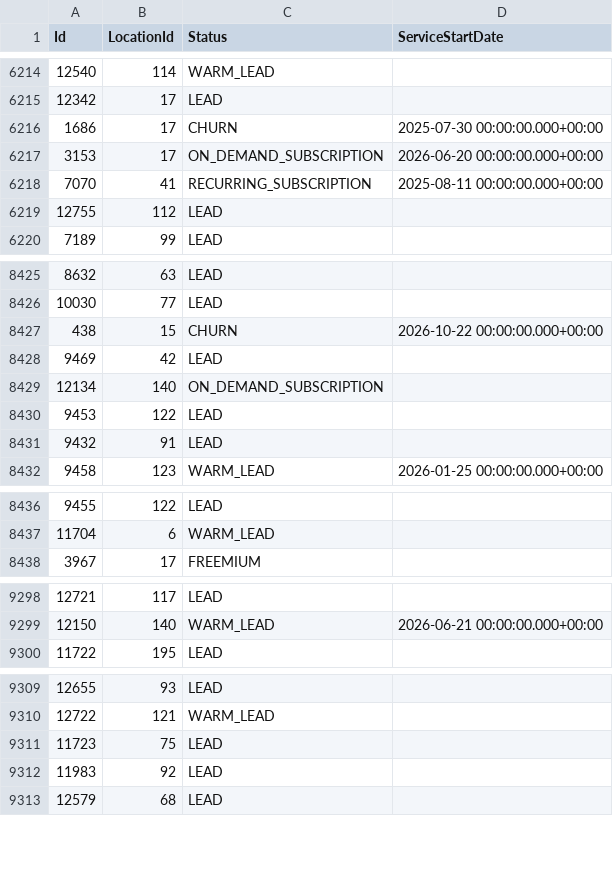
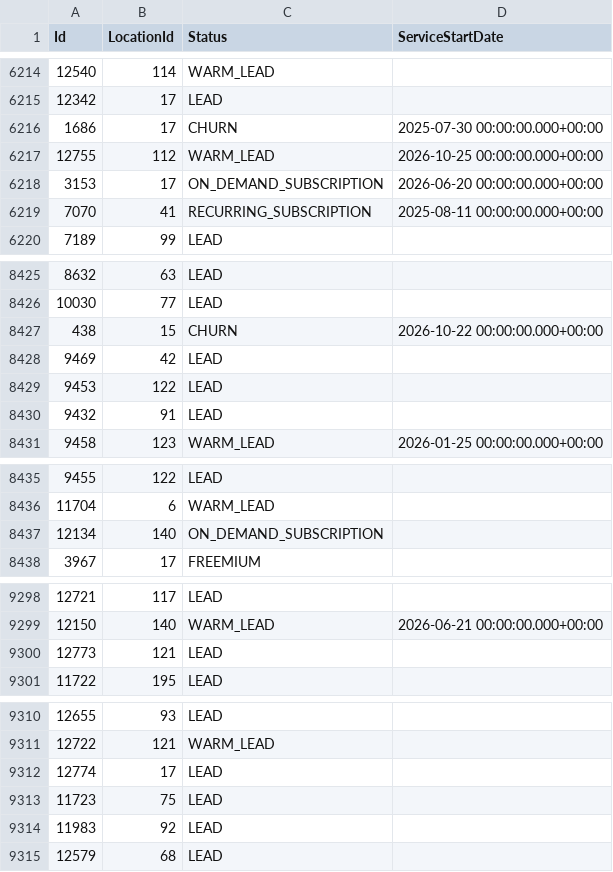
Before and after one commit to AryanGupta-Faireez/demand-dashboard, a CSV file: data/apartments.csv, drawn as a sheet; only a part is shown, gaps mark what is left out; the diff covers the shown part only.

```diff
--- a/data/apartments.csv
+++ b/data/apartments.csv
@@ -6216,5 +6216,5 @@ Id,LocationId,Status,ServiceStartDate
 1686,17,CHURN,2025-07-30 00:00:00.000+00:00
+12755,112,WARM_LEAD,2026-10-25 00:00:00.000+00:00
 3153,17,ON_DEMAND_SUBSCRIPTION,2026-06-20 00:00:00.000+00:00
 7070,41,RECURRING_SUBSCRIPTION,2025-08-11 00:00:00.000+00:00
-12755,112,LEAD,
 7189,99,LEAD,
@@ -8428,3 +8428,2 @@ Id,LocationId,Status,ServiceStartDate
 9469,42,LEAD,
-12134,140,ON_DEMAND_SUBSCRIPTION,
 9453,122,LEAD,
@@ -8437,2 +8436,3 @@ Id,LocationId,Status,ServiceStartDate
 11704,6,WARM_LEAD,
+12134,140,ON_DEMAND_SUBSCRIPTION,
 3967,17,FREEMIUM,
@@ -9299,2 +9299,3 @@ Id,LocationId,Status,ServiceStartDate
 12150,140,WARM_LEAD,2026-06-21 00:00:00.000+00:00
+12773,121,LEAD,
 11722,195,LEAD,
@@ -9310,2 +9311,3 @@ Id,LocationId,Status,ServiceStartDate
 12722,121,WARM_LEAD,
+12774,17,LEAD,
 11723,75,LEAD,
```
Also changed, not shown: 1 moved row elsewhere in this file, data/registration_requests.csv, data/status_history.csv, 1 other file.
